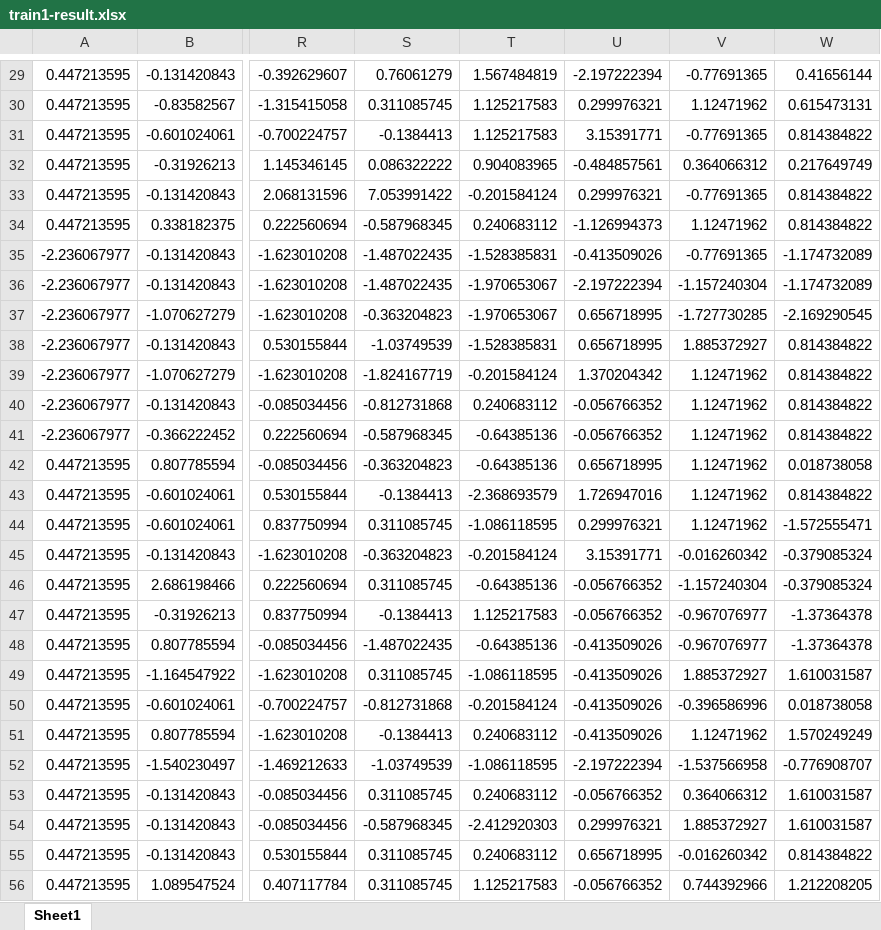
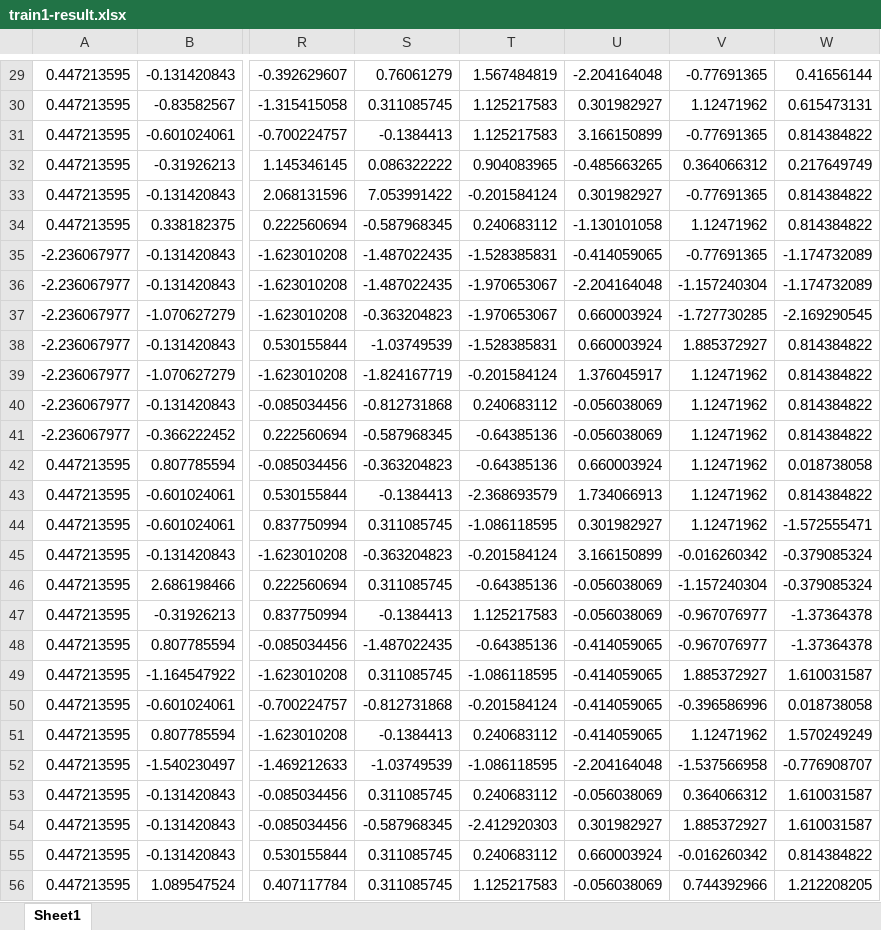
Before and after one commit to bencyq/data_mining, an Excel workbook: 作业1/train1-result.xlsx, sheet Sheet1, drawn as a sheet; only a part is shown, gaps mark what is left out; values as stored, in another font and other column widths than the file's, no borders; the diff covers the shown part only; the diff names each change by its address in the sheet, - before the commit and + after, or states it on an @@ line.

```diff
--- a/作业1/train1-result.xlsx (sheet Sheet1)
+++ b/作业1/train1-result.xlsx (sheet Sheet1)
-U29: -2.197222394
+U29: -2.204164048
-U30: 0.299976321
+U30: 0.301982927
-U31: 3.15391771
+U31: 3.166150899
-U32: -0.484857561
+U32: -0.485663265
-U33: 0.299976321
+U33: 0.301982927
-U34: -1.126994373
+U34: -1.130101058
-U35: -0.413509026
+U35: -0.414059065
-U36: -2.197222394
+U36: -2.204164048
-U37:U38: 0.656718995
+U37:U38: 0.660003924
-U39: 1.370204342
+U39: 1.376045917
-U40:U41: -0.056766352
+U40:U41: -0.056038069
-U42: 0.656718995
+U42: 0.660003924
-U43: 1.726947016
+U43: 1.734066913
-U44: 0.299976321
+U44: 0.301982927
-U45: 3.15391771
+U45: 3.166150899
-U46:U47: -0.056766352
+U46:U47: -0.056038069
-U48:U51: -0.413509026
+U48:U51: -0.414059065
-U52: -2.197222394
+U52: -2.204164048
-U53: -0.056766352
+U53: -0.056038069
-U54: 0.299976321
+U54: 0.301982927
-U55: 0.656718995
+U55: 0.660003924
-U56: -0.056766352
+U56: -0.056038069
```
Also changed, not shown: 110 edited cells elsewhere in this sheet, 作业1/preprocessed.xlsx, 作业1/train1.xlsx, 7 other files.
